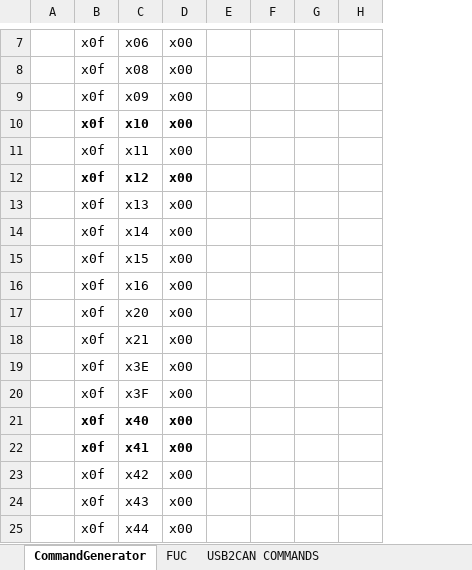
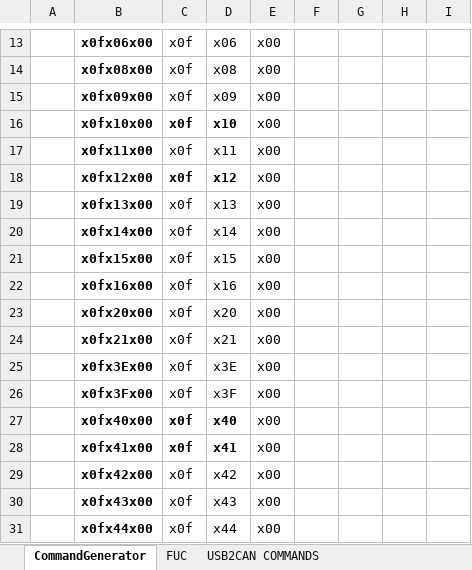
Before and after one commit to libriIPcko/RVC, an Excel workbook: Additional tools/HexCommandGenerator.xlsx, sheet CommandGenerator, drawn as a sheet; only a part is shown, gaps mark what is left out; values as stored, in another font and other column widths than the file's, no borders; removed rows and columns are numbered as before the commit, all else as after; the diff covers the shown part only; the diff names each change by its address in the sheet, - before the commit and + after, or states it on an @@ line.

Commit message:
Init command 1v

```diff
--- a/Additional tools/HexCommandGenerator.xlsx (sheet CommandGenerator)
+++ b/Additional tools/HexCommandGenerator.xlsx (sheet CommandGenerator)
-column A, empty
+column A, empty
+column B, rows 13-31: x0fx06x00 | x0fx08x00 | x0fx09x00 | x0fx10x00 | x0fx11x00 | x0fx12x00 | x0fx13x00 | x0fx14x00 | x0fx15x00 | x0fx16x00 | x0fx20x00 | x0fx21x00 | x0fx3Ex00 | x0fx3Fx00 | x0fx40x00 | x0fx41x00 | x0fx42x00 | x0fx43x00 | x0fx44x00
-column E, empty
-column F, empty
+column F, empty
+column G, empty
-E16 bold: on
+E16 bold: off
-E18 bold: on
+E18 bold: off
-E27:E28 bold: on
+E27:E28 bold: off
```
Also changed, not shown: 21 added rows and cell formats elsewhere in this sheet, sheet SJA1000 reg adress, formulas that keep their value, 1 other file.
